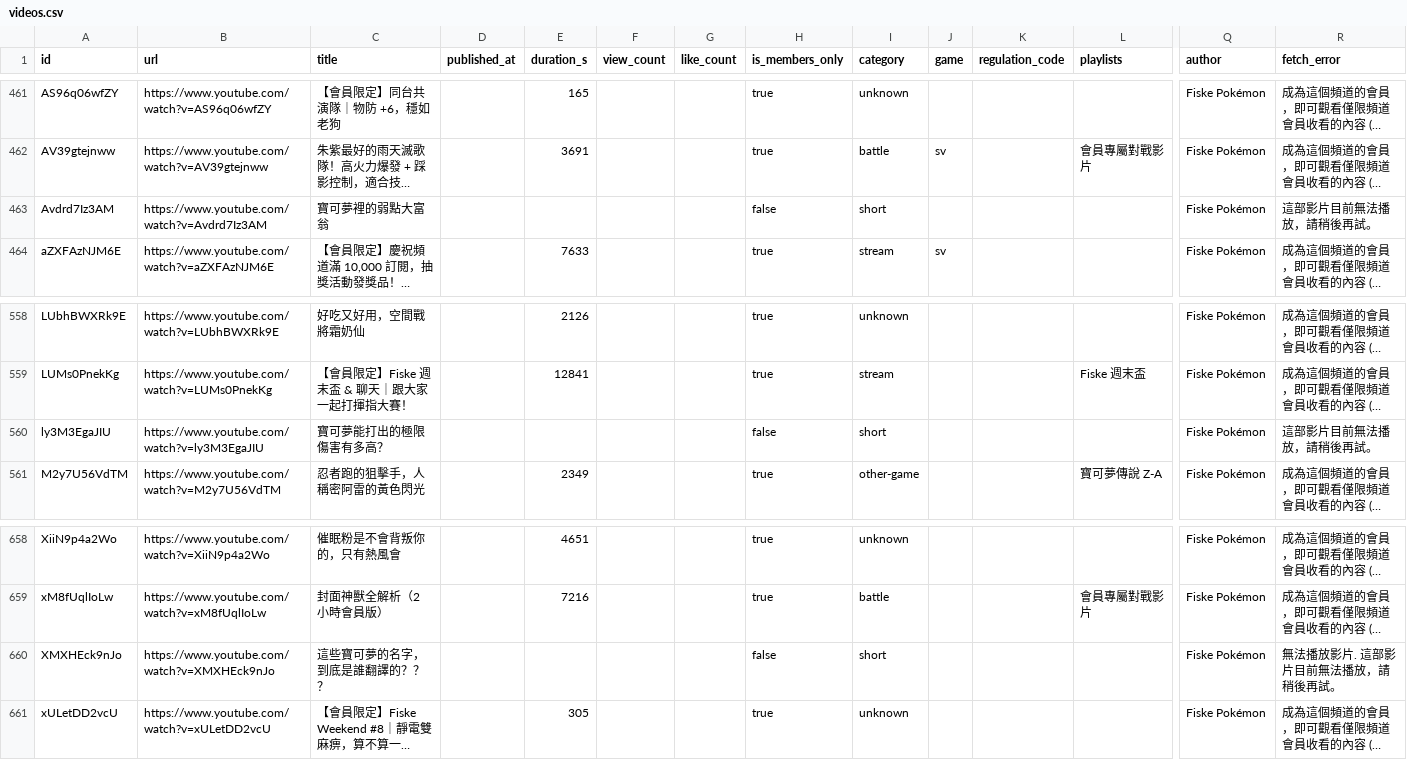
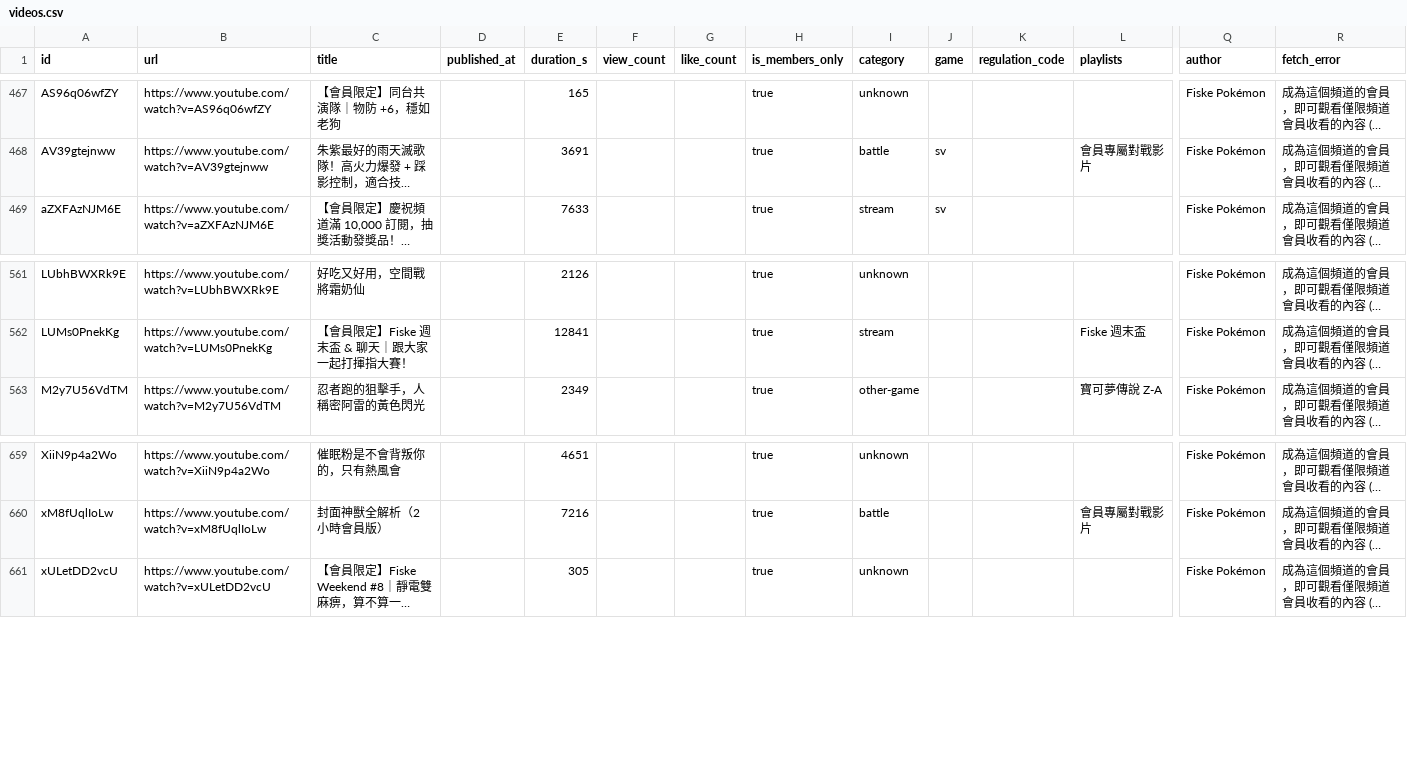
Before and after one commit to SgilPro/IChooseYou26, a CSV file: data/channels/fiskepokemon/videos.csv, drawn as a sheet; only a part is shown, gaps mark what is left out; long unchanged cells end in …; removed rows and columns are numbered as before the commit, all else as after; rows hold the shown columns only; the diff covers the shown part only; the diff names each change by its address in the sheet, - before the commit and + after, or states it on an @@ line.

```diff
--- a/data/channels/fiskepokemon/videos.csv
+++ b/data/channels/fiskepokemon/videos.csv
-row 463: Avdrd7Iz3AM | https://www.youtube.com/watch?v=Avdrd7Iz3AM | 寶可夢裡的弱點大富翁 |  |  |  |  | false | short |  |  |  | Fiske Pokémon | 這部影片目前無法播放，請稍後再試。
-row 560: ly3M3EgaJIU | https://www.youtube.com/watch?v=ly3M3EgaJIU | 寶可夢能打出的極限傷害有多高？ |  |  |  |  | false | short |  |  |  | Fiske Pokémon | 這部影片目前無法播放，請稍後再試。
-row 660: XMXHEck9nJo | https://www.youtube.com/watch?v=XMXHEck9nJo | 這些寶可夢的名字，到底是誰翻譯的？？？ |  |  |  |  | false | short |  |  |  | Fiske Pokémon | 無法播放影片. 這部影片目前無法播放，請稍後再試。
```
Also changed, not shown: 7 added rows and 4 removed rows elsewhere in this file, data/channels/fiskepokemon/teams.csv, 2 other files.
